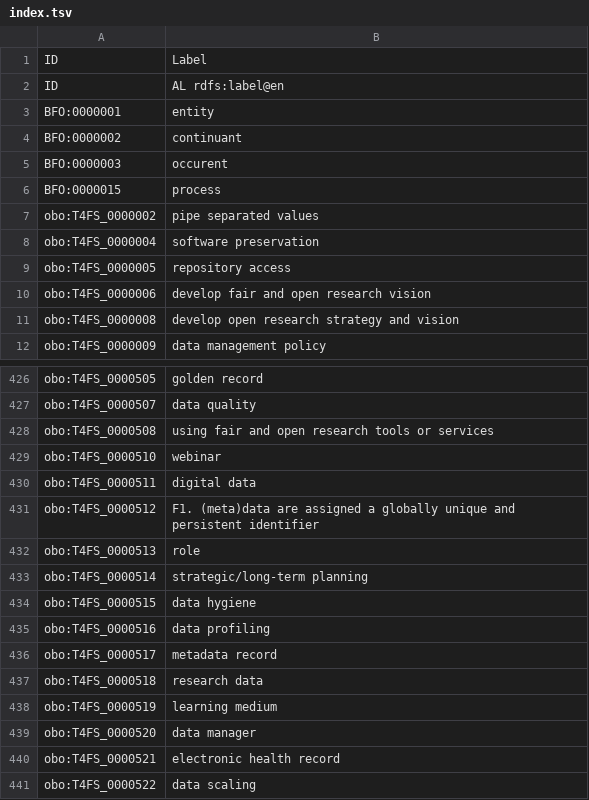
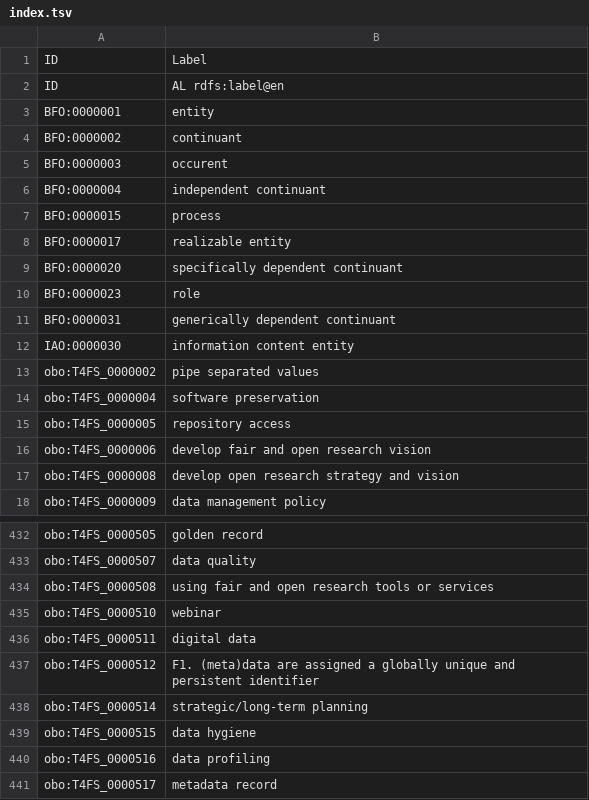
Before and after one commit to terms4fairskills/FAIRterminology, a TSV file: src/ontology/templates/index.tsv, drawn as a sheet; only a part is shown, gaps mark what is left out; the shorter side is filled out with more unchanged rows.

```diff
--- a/src/ontology/templates/index.tsv
+++ b/src/ontology/templates/index.tsv
@@ -5,3 +5,9 @@ BFO:0000002	continuant
 BFO:0000003	occurent
+BFO:0000004	independent continuant
 BFO:0000015	process
+BFO:0000017	realizable entity
+BFO:0000020	specifically dependent continuant
+BFO:0000023	role
+BFO:0000031	generically dependent continuant
+IAO:0000030	information content entity
 obo:T4FS_0000002	pipe separated values
@@ -431,3 +437,2 @@ obo:T4FS_0000511	digital data
 obo:T4FS_0000512	F1. (meta)data are assigned a globally unique and persistent identifier
-obo:T4FS_0000513	role
 obo:T4FS_0000514	strategic/long-term planning
```
Also changed, not shown: views/community-t4fs.csv, 12 other files.
